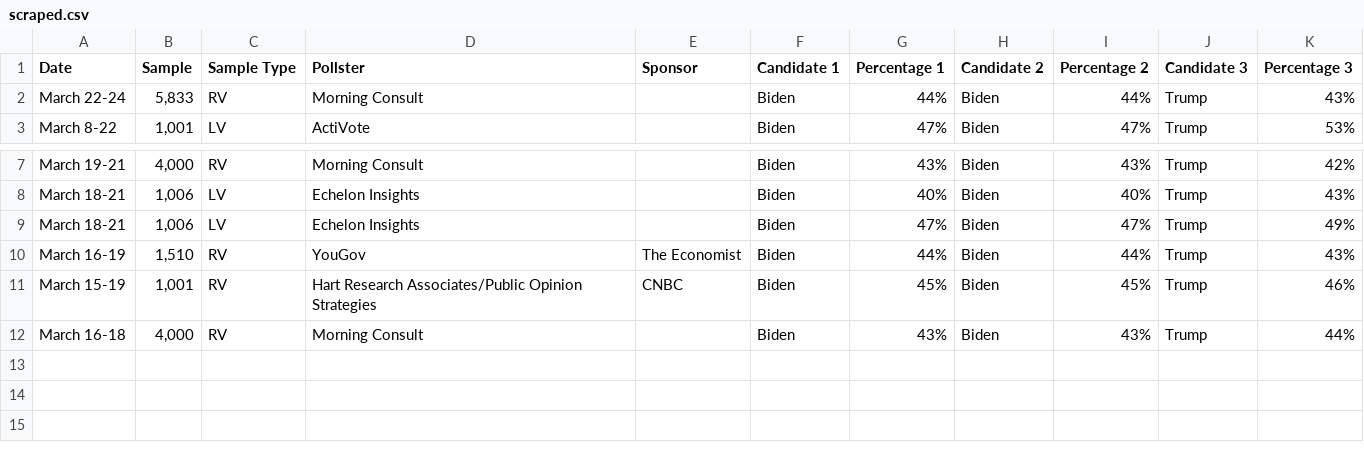
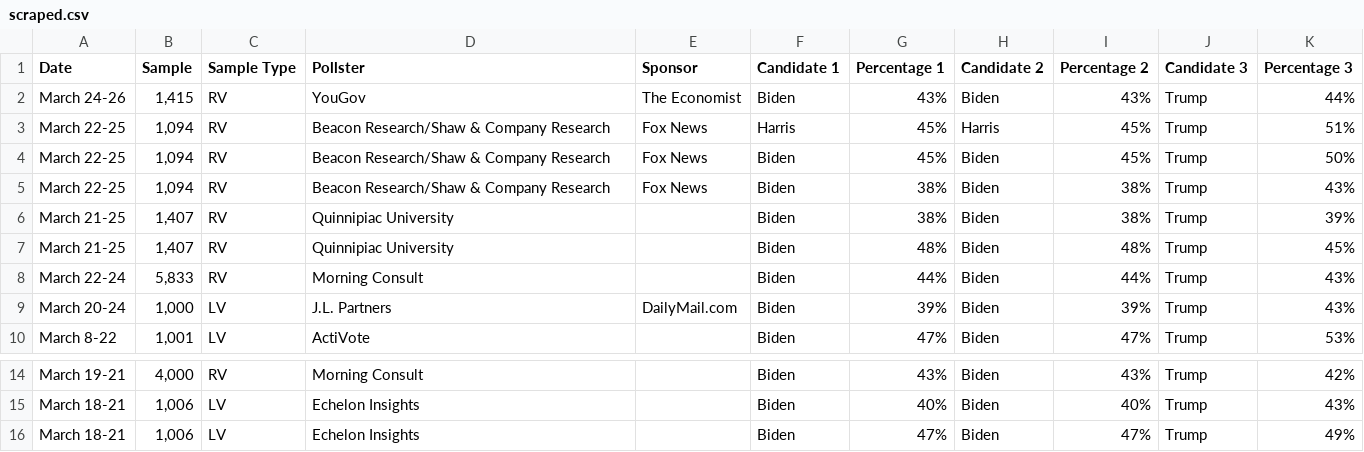
Before and after one commit to bi-cnc/USA_president_2024, a CSV file: scraped.csv, drawn as a sheet; only a part is shown, gaps mark what is left out; removed rows and columns are numbered as before the commit, all else as after; the diff names each change by its address in the sheet, - before the commit and + after, or states it on an @@ line.

Commit message:
Update scraped.csv

```diff
--- a/scraped.csv
+++ b/scraped.csv
+row 2: March 24-26 | 1,415 | RV | YouGov | The Economist | Biden | 43% | Biden | 43% | Trump | 44%
+row 3: March 22-25 | 1,094 | RV | Beacon Research/Shaw & Company Research | Fox News | Harris | 45% | Harris | 45% | Trump | 51%
+row 4: March 22-25 | 1,094 | RV | Beacon Research/Shaw & Company Research | Fox News | Biden | 45% | Biden | 45% | Trump | 50%
+row 5: March 22-25 | 1,094 | RV | Beacon Research/Shaw & Company Research | Fox News | Biden | 38% | Biden | 38% | Trump | 43%
+row 6: March 21-25 | 1,407 | RV | Quinnipiac University |  | Biden | 38% | Biden | 38% | Trump | 39%
+row 7: March 21-25 | 1,407 | RV | Quinnipiac University |  | Biden | 48% | Biden | 48% | Trump | 45%
+row 9: March 20-24 | 1,000 | LV | J.L. Partners | DailyMail.com | Biden | 39% | Biden | 39% | Trump | 43%
-row 10: March 16-19 | 1,510 | RV | YouGov | The Economist | Biden | 44% | Biden | 44% | Trump | 43%
-row 11: March 15-19 | 1,001 | RV | Hart Research Associates/Public Opinion Strategies | CNBC | Biden | 45% | Biden | 45% | Trump | 46%
-row 12: March 16-18 | 4,000 | RV | Morning Consult |  | Biden | 43% | Biden | 43% | Trump | 44%
```
